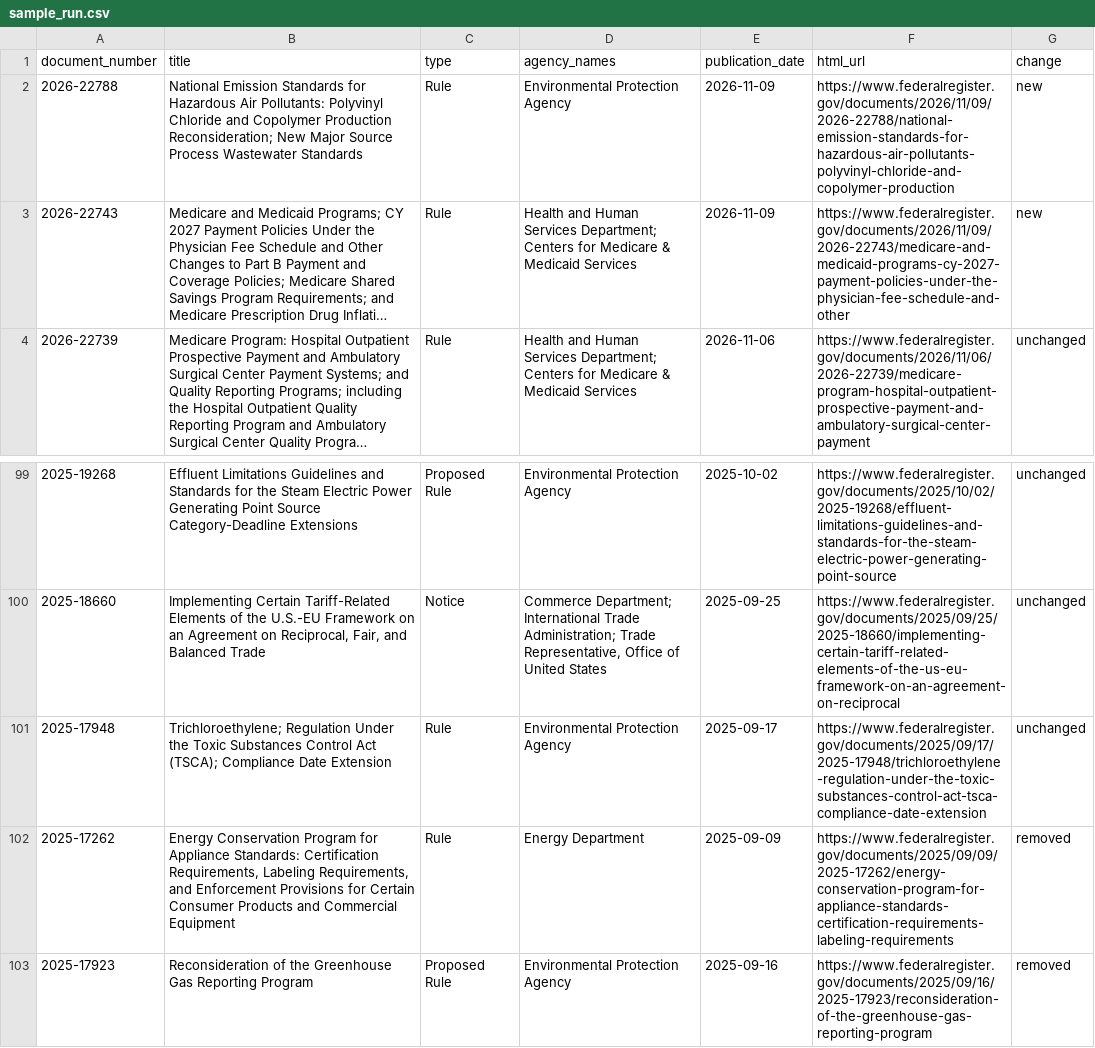
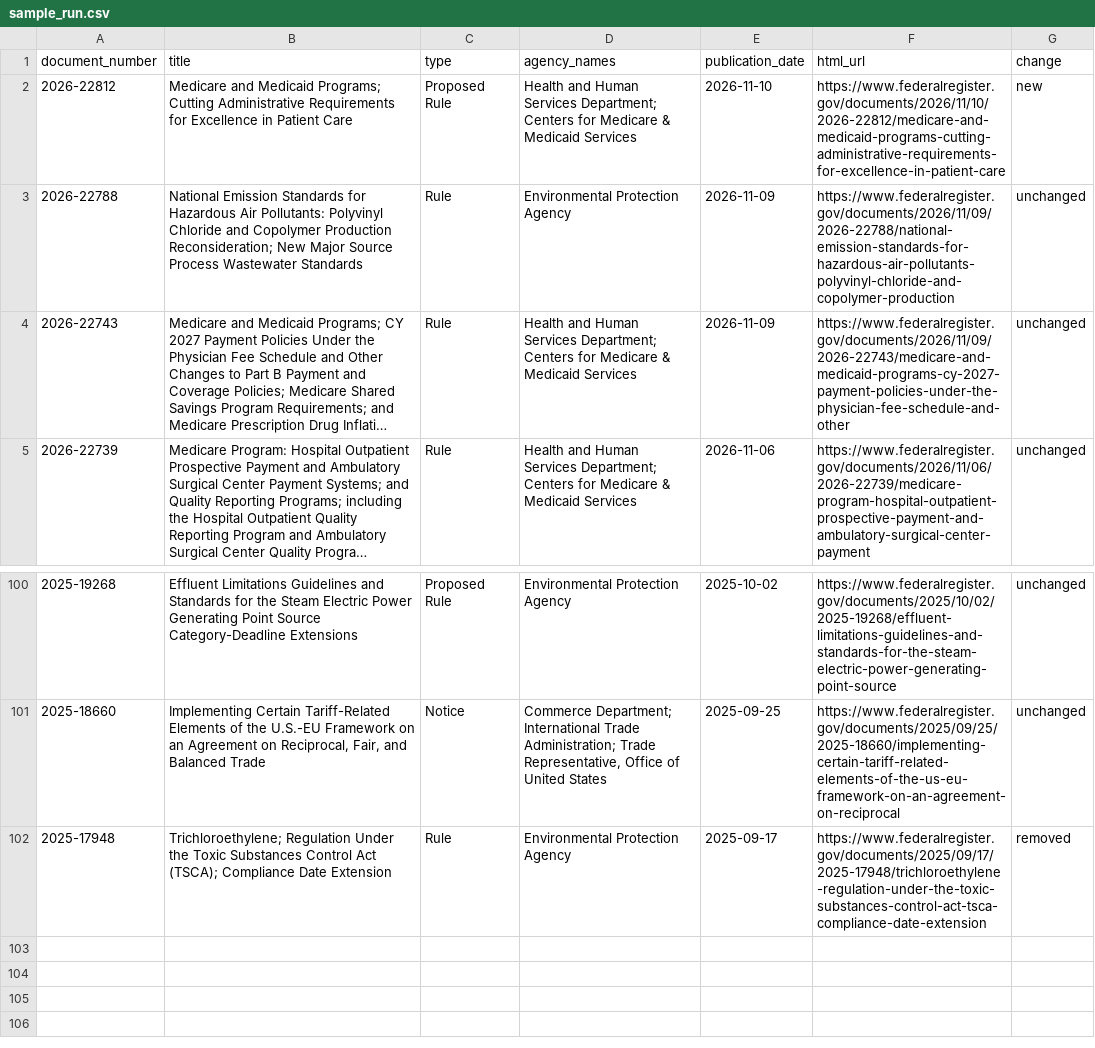
Before and after one commit to chasemeister-creator/demo-notice-tracker, a CSV file: sample_run.csv, drawn as a sheet; only a part is shown, gaps mark what is left out; long unchanged cells end in …; removed rows and columns are numbered as before the commit, all else as after; the diff names each change by its address in the sheet, - before the commit and + after, or states it on an @@ line.

```diff
--- a/sample_run.csv
+++ b/sample_run.csv
+row 2: 2026-22812 | Medicare and Medicaid Programs; Cutting Administrative Requirements for Excellence in Patient Care | Proposed Rule | Health and Human Services Department; Centers for Medicare & Medicaid Services | 2026-11-10 | https://www.federalregister.gov/documents/2026/11/10/2026-22812/medicare-and-medicaid-programs-cutting-administrative-requirements-for-excellence-in-patient-care | new
-G3:G4 (change): new
+G3:G4 (change): unchanged
-G102 (change): unchanged
+G102 (change): removed
-row 102: 2025-17262 | Energy Conservation Program for Appliance Standards: Certification Requirements, Labeling Requirements, and Enforcement Provisions for Certain Consumer Products and Commercial Equipment | Rule | Energy Department | 2025-09-09 | https://www.federalregister.gov/documents/2025/09/09/2025-17262/energy-conservation-program-for-appliance-standards-certification-requirements-labeling-requirements | removed
-row 103: 2025-17923 | Reconsideration of the Greenhouse Gas Reporting Program | Proposed Rule | Environmental Protection Agency | 2025-09-16 | https://www.federalregister.gov/documents/2025/09/16/2025-17923/reconsideration-of-the-greenhouse-gas-reporting-program | removed
```
Also changed, not shown: 1 other file.
